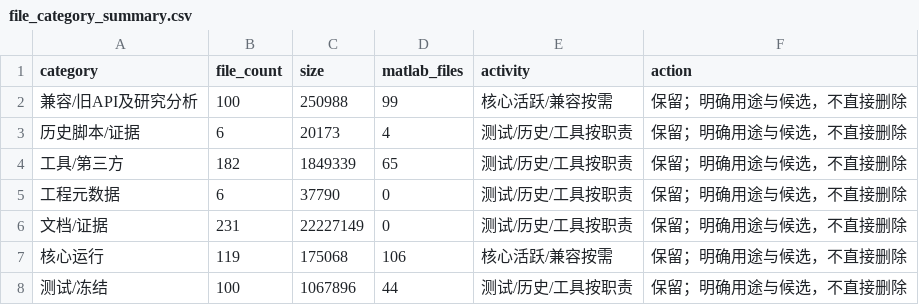
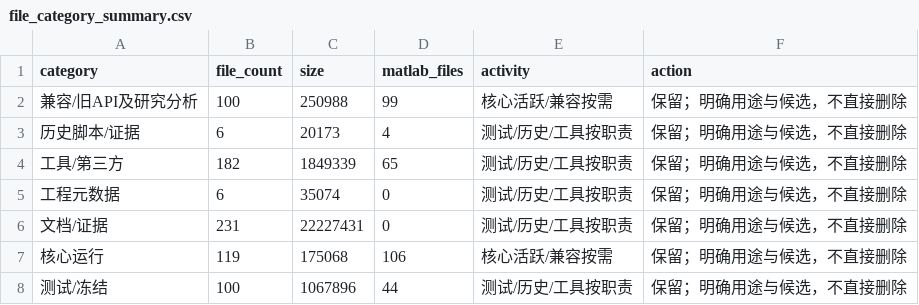
Before and after one commit to tangqingxi/Ducted-Fan-SHC09-matlab, a CSV file: docs/file_category_summary.csv, drawn as a sheet.

```diff
--- a/docs/file_category_summary.csv
+++ b/docs/file_category_summary.csv
@@ -4,4 +4,4 @@ category,file_count,size,matlab_files,activity,action
 工具/第三方,182,1849339,65,测试/历史/工具按职责,保留；明确用途与候选，不直接删除
-工程元数据,6,37790,0,测试/历史/工具按职责,保留；明确用途与候选，不直接删除
-文档/证据,231,22227149,0,测试/历史/工具按职责,保留；明确用途与候选，不直接删除
+工程元数据,6,35074,0,测试/历史/工具按职责,保留；明确用途与候选，不直接删除
+文档/证据,231,22227431,0,测试/历史/工具按职责,保留；明确用途与候选，不直接删除
 核心运行,119,175068,106,核心活跃/兼容按需,保留；明确用途与候选，不直接删除
```
Also changed, not shown: docs/file_inventory.csv, docs/tracked_directory_extensions.csv, 4 other files.
